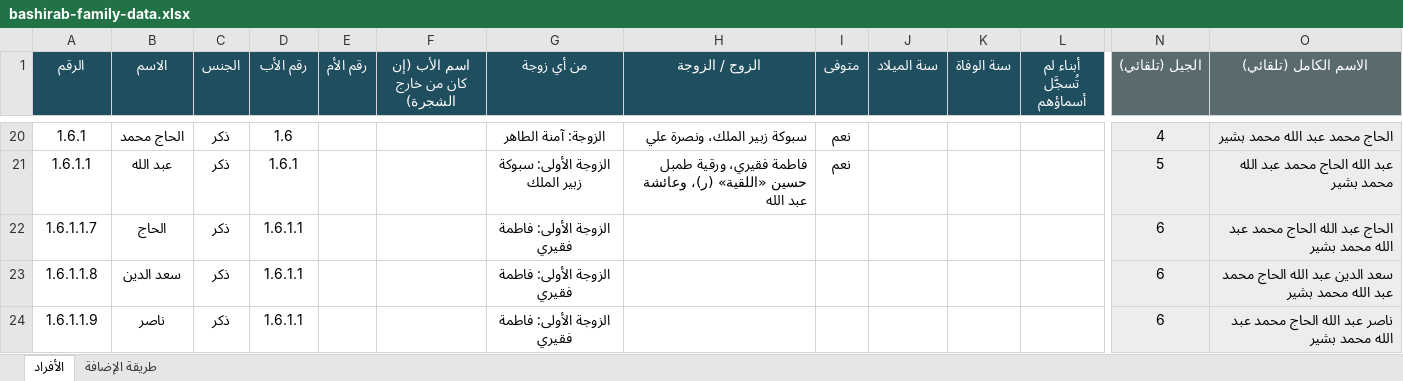
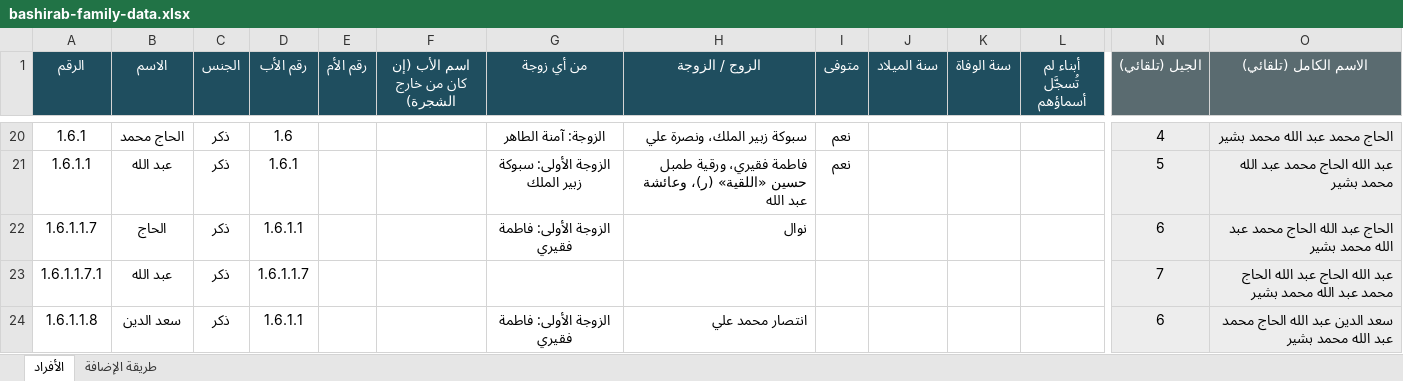
Before and after one commit to abdulhadibasheer11-debug/bashirab-family, an Excel workbook: bashirab-family-data.xlsx, sheet الأفراد, drawn as a sheet; only a part is shown, gaps mark what is left out; the shorter side is filled out with more unchanged rows; values as stored, in another font and other column widths than the file's, no borders; addresses are those after the commit; rows hold the shown columns only; the diff covers the shown part only; the diff names each change by its address in the sheet, - before the commit and + after, or states it on an @@ line.

```diff
--- a/bashirab-family-data.xlsx (sheet الأفراد)
+++ b/bashirab-family-data.xlsx (sheet الأفراد)
-H22 (الزوج / الزوجة): (empty)
+H22 (الزوج / الزوجة): نوال
+row 23: 1.6.1.1.7.1 | عبد الله | ذكر | 1.6.1.1.7 |  |  |  |  |  |  |  |  | 7 | عبد الله الحاج عبد الله الحاج محمد عبد الله محمد بشير
-H24 (الزوج / الزوجة): (empty)
+H24 (الزوج / الزوجة): انتصار محمد علي
```
Also changed, not shown: 16 added rows, 1 removed row and 30 edited cells elsewhere in this sheet, formulas that keep their value, source/بيانات عائلة البشيراب.xlsx, 9 other files.
